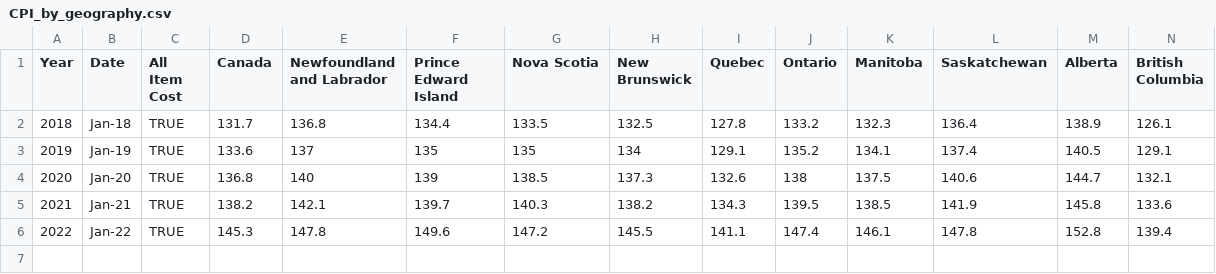
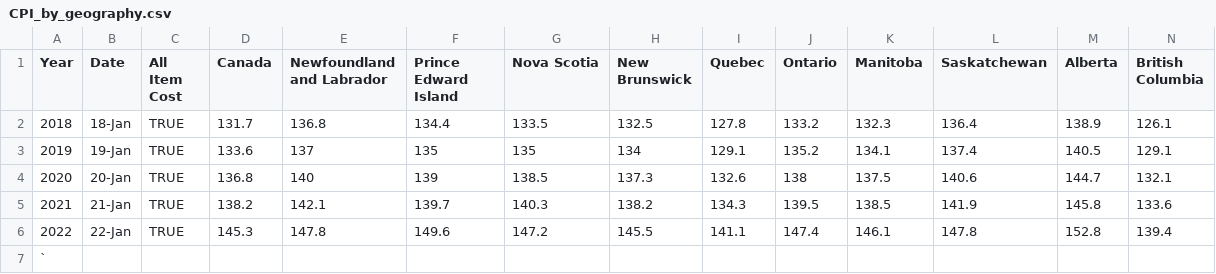
Before and after one commit to Adam-Tidball/Food_Insecurity_Visualization, a CSV file: data/CPI_by_geography.csv, drawn as a sheet; only a part is shown; rows hold the shown columns only; the diff names each change by its address in the sheet, - before the commit and + after, or states it on an @@ line.

```diff
--- a/data/CPI_by_geography.csv
+++ b/data/CPI_by_geography.csv
-B2 (Date): Jan-18
+B2 (Date): 18-Jan
-B3 (Date): Jan-19
+B3 (Date): 19-Jan
-B4 (Date): Jan-20
+B4 (Date): 20-Jan
-B5 (Date): Jan-21
+B5 (Date): 21-Jan
-B6 (Date): Jan-22
+B6 (Date): 22-Jan
+row 7: `
```
Also changed, not shown: data/Health_Characteristics.csv, 2 other files.
